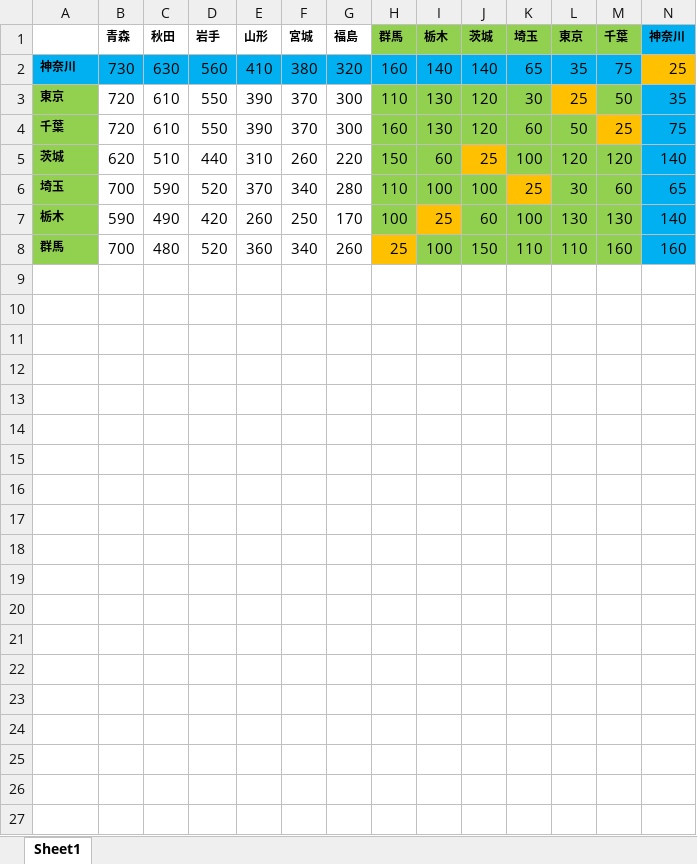
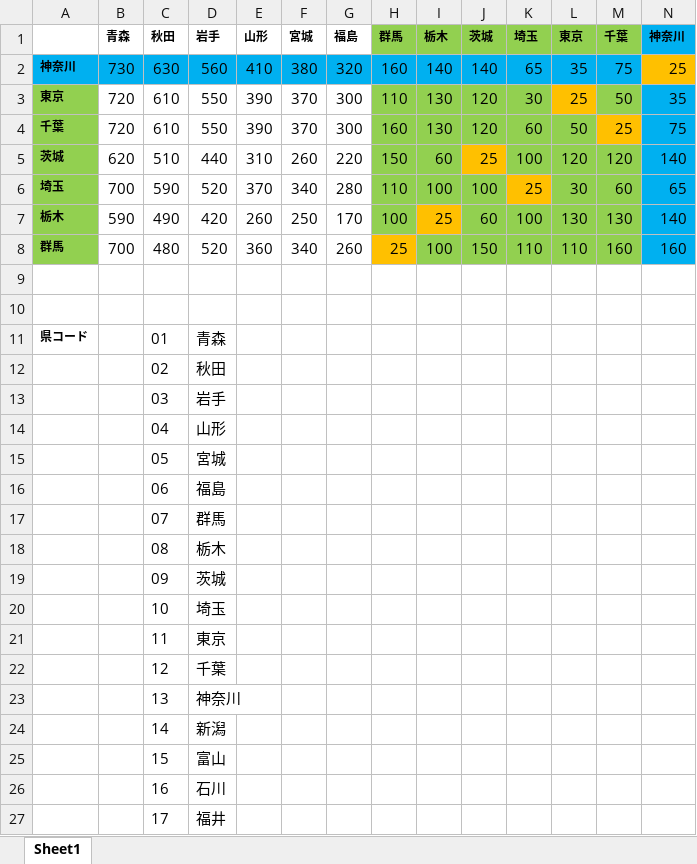
Before and after one commit to shal5ho4/OnePercent, an Excel workbook: prefectures.xlsx, sheet Sheet1, drawn as a sheet; only a part is shown; values as stored, in another font and other column widths than the file's, no borders; rows hold the shown columns only; the diff covers the shown part only; the diff names each change by its address in the sheet, - before the commit and + after, or states it on an @@ line.

Commit message:
Add files via upload

```diff
--- a/prefectures.xlsx (sheet Sheet1)
+++ b/prefectures.xlsx (sheet Sheet1)
+row 9: (empty)
+row 10: (empty)
+row 11: 県コード |  | 01 | 青森
+row 12:  |  | 02 | 秋田
+row 13:  |  | 03 | 岩手
+row 14:  |  | 04 | 山形
+row 15:  |  | 05 | 宮城
+row 16:  |  | 06 | 福島
+row 17:  |  | 07 | 群馬
+row 18:  |  | 08 | 栃木
+row 19:  |  | 09 | 茨城
+row 20:  |  | 10 | 埼玉
+row 21:  |  | 11 | 東京
+row 22:  |  | 12 | 千葉
+row 23:  |  | 13 | 神奈川
+row 24:  |  | 14 | 新潟
+row 25:  |  | 15 | 富山
+row 26:  |  | 16 | 石川
+row 27:  |  | 17 | 福井
```
Also changed, not shown: 28 added rows elsewhere in this sheet.
